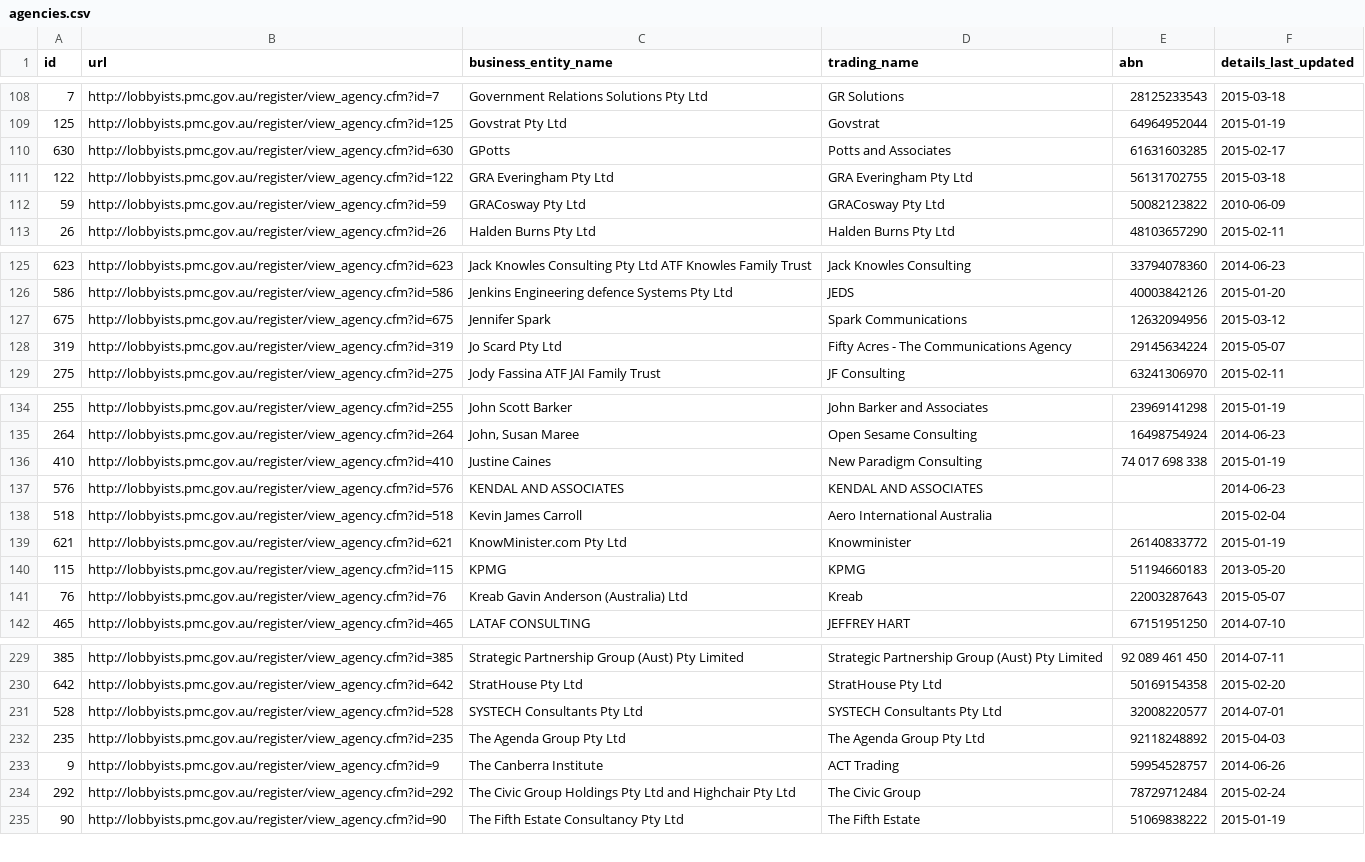
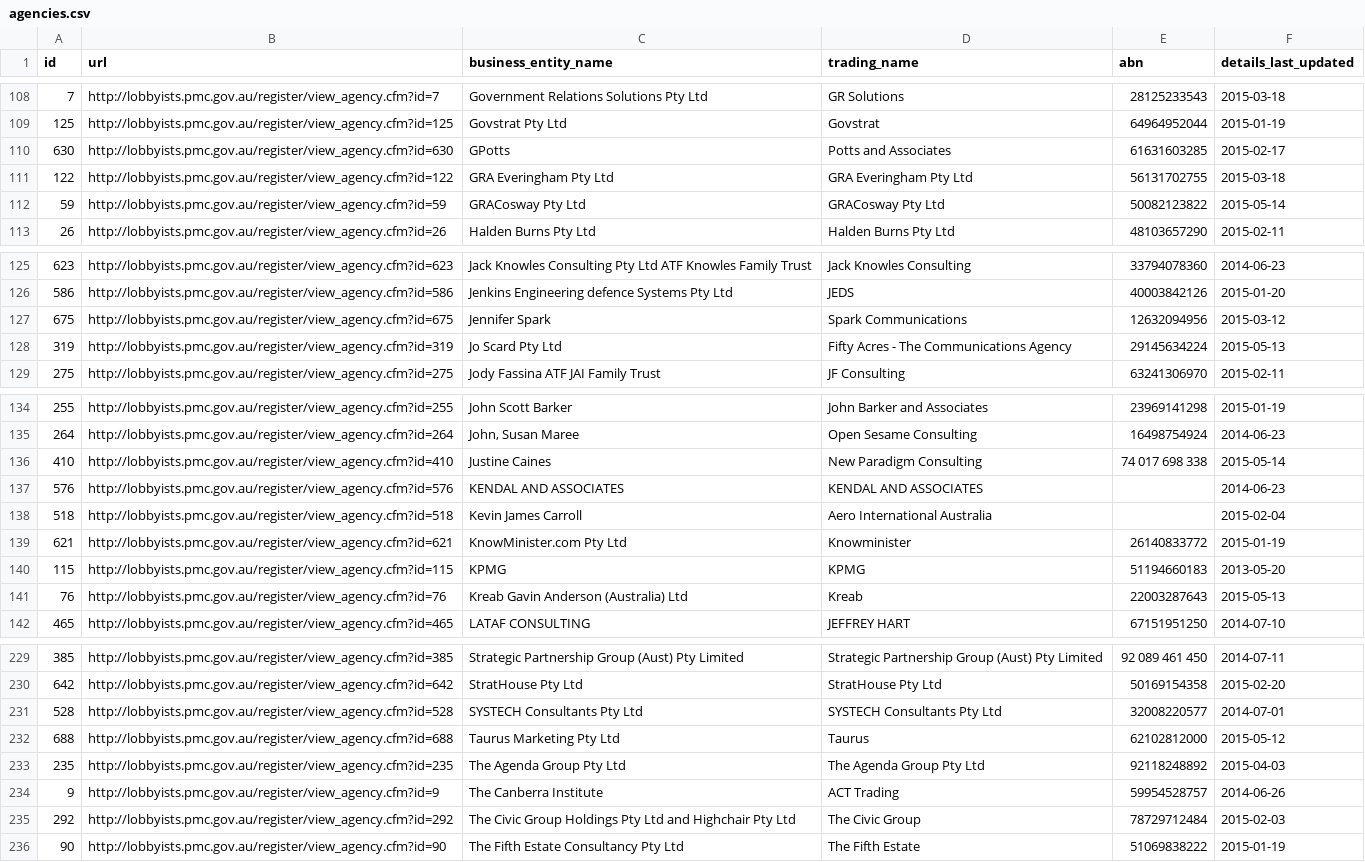
Before and after one commit to henare/australian_government_lobbyists_register, a CSV file: agencies.csv, drawn as a sheet; only a part is shown, gaps mark what is left out.

```diff
--- a/agencies.csv
+++ b/agencies.csv
@@ -111,3 +111,3 @@ id,url,business_entity_name,trading_name,abn,details_last_updated
 122,http://lobbyists.pmc.gov.au/register/view_agency.cfm?id=122,GRA Everingham Pty Ltd,GRA Everingham Pty Ltd,56131702755,2015-03-18
-59,http://lobbyists.pmc.gov.au/register/view_agency.cfm?id=59,GRACosway Pty Ltd,GRACosway Pty Ltd,50082123822,2010-06-09
+59,http://lobbyists.pmc.gov.au/register/view_agency.cfm?id=59,GRACosway Pty Ltd,GRACosway Pty Ltd,50082123822,2015-05-14
 26,http://lobbyists.pmc.gov.au/register/view_agency.cfm?id=26,Halden Burns Pty Ltd,Halden Burns Pty Ltd,48103657290,2015-02-11
@@ -127,3 +127,3 @@ id,url,business_entity_name,trading_name,abn,details_last_updated
 675,http://lobbyists.pmc.gov.au/register/view_agency.cfm?id=675,Jennifer Spark,Spark Communications,12632094956,2015-03-12
-319,http://lobbyists.pmc.gov.au/register/view_agency.cfm?id=319,Jo Scard Pty Ltd,Fifty Acres - The Communications Agency,29145634224,2015-05-07
+319,http://lobbyists.pmc.gov.au/register/view_agency.cfm?id=319,Jo Scard Pty Ltd,Fifty Acres - The Communications Agency,29145634224,2015-05-13
 275,http://lobbyists.pmc.gov.au/register/view_agency.cfm?id=275,Jody Fassina ATF JAI Family Trust,JF Consulting,63241306970,2015-02-11
@@ -135,3 +135,3 @@ id,url,business_entity_name,trading_name,abn,details_last_updated
 264,http://lobbyists.pmc.gov.au/register/view_agency.cfm?id=264,"John, Susan Maree",Open Sesame Consulting,16498754924,2014-06-23
-410,http://lobbyists.pmc.gov.au/register/view_agency.cfm?id=410,Justine Caines,New Paradigm Consulting,74 017 698 338,2015-01-19
+410,http://lobbyists.pmc.gov.au/register/view_agency.cfm?id=410,Justine Caines,New Paradigm Consulting,74 017 698 338,2015-05-14
 576,http://lobbyists.pmc.gov.au/register/view_agency.cfm?id=576,KENDAL AND ASSOCIATES,KENDAL AND ASSOCIATES,"",2014-06-23
@@ -140,3 +140,3 @@ id,url,business_entity_name,trading_name,abn,details_last_updated
 115,http://lobbyists.pmc.gov.au/register/view_agency.cfm?id=115,KPMG,KPMG,51194660183,2013-05-20
-76,http://lobbyists.pmc.gov.au/register/view_agency.cfm?id=76,Kreab Gavin Anderson (Australia) Ltd,Kreab,22003287643,2015-05-07
+76,http://lobbyists.pmc.gov.au/register/view_agency.cfm?id=76,Kreab Gavin Anderson (Australia) Ltd,Kreab,22003287643,2015-05-13
 465,http://lobbyists.pmc.gov.au/register/view_agency.cfm?id=465,LATAF CONSULTING ,JEFFREY HART,67151951250,2014-07-10
@@ -231,5 +231,6 @@ id,url,business_entity_name,trading_name,abn,details_last_updated
 528,http://lobbyists.pmc.gov.au/register/view_agency.cfm?id=528,SYSTECH Consultants Pty Ltd,SYSTECH Consultants Pty Ltd,32008220577,2014-07-01
+688,http://lobbyists.pmc.gov.au/register/view_agency.cfm?id=688,Taurus Marketing Pty Ltd,Taurus,62102812000,2015-05-12
 235,http://lobbyists.pmc.gov.au/register/view_agency.cfm?id=235,The Agenda Group Pty Ltd,The Agenda Group Pty Ltd,92118248892,2015-04-03
 9,http://lobbyists.pmc.gov.au/register/view_agency.cfm?id=9,The Canberra Institute,ACT Trading,59954528757,2014-06-26
-292,http://lobbyists.pmc.gov.au/register/view_agency.cfm?id=292,The Civic Group Holdings Pty Ltd and Highchair Pty Ltd,The Civic Group ,78729712484,2015-02-24
+292,http://lobbyists.pmc.gov.au/register/view_agency.cfm?id=292,The Civic Group Holdings Pty Ltd and Highchair Pty Ltd,The Civic Group ,78729712484,2015-02-03
 90,http://lobbyists.pmc.gov.au/register/view_agency.cfm?id=90,The Fifth Estate Consultancy Pty Ltd,The Fifth Estate,51069838222,2015-01-19
```
Also changed, not shown: clients.csv, lobbyists.csv, 1 other file.
